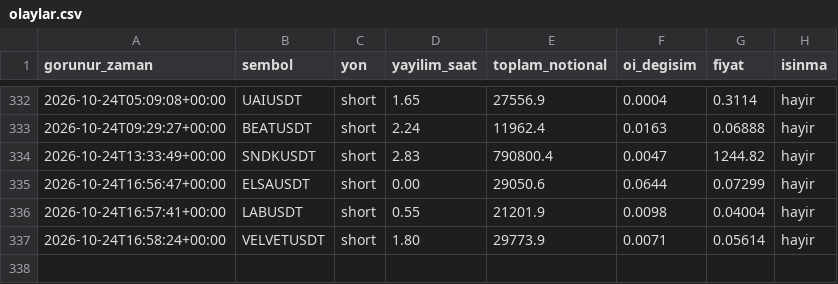
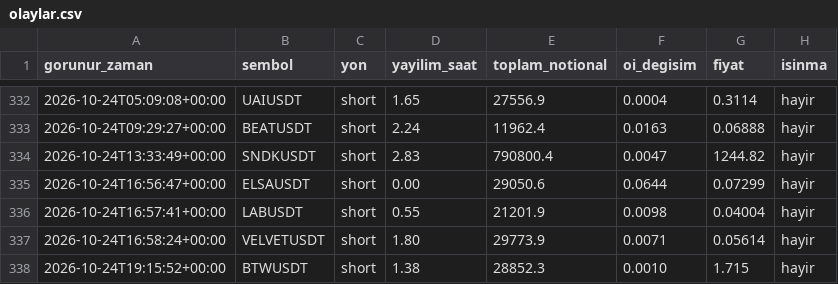
Before and after one commit to varmlx/balina-dedektor, a CSV file: olaylar.csv, drawn as a sheet; only a part is shown, gaps mark what is left out; the diff names each change by its address in the sheet, - before the commit and + after, or states it on an @@ line.

```diff
--- a/olaylar.csv
+++ b/olaylar.csv
+row 338: 2026-10-24T19:15:52+00:00 | BTWUSDT | short | 1.38 | 28852.3 | 0.0010 | 1.715 | hayir
```
Also changed, not shown: 2 other files.
